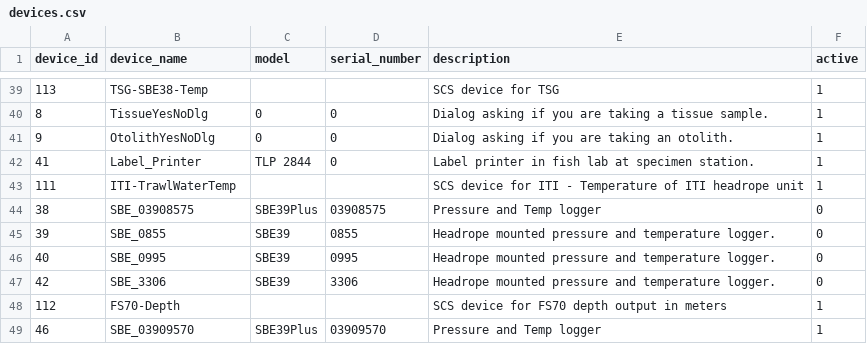
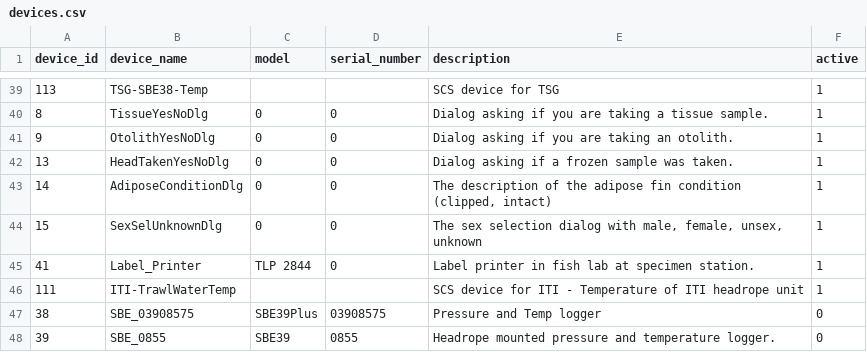
Before and after one commit to aliciabillings-noaa/CLAMS, a CSV file: tools/lut_config_data/config_data/devices.csv, drawn as a sheet; only a part is shown, gaps mark what is left out; the shorter side is filled out with more unchanged rows.

Commit message:
adding in new dialogs for southwest protocols

```diff
--- a/tools/lut_config_data/config_data/devices.csv
+++ b/tools/lut_config_data/config_data/devices.csv
@@ -41,2 +41,5 @@
 "9","OtolithYesNoDlg","0","0","Dialog asking if you are taking an otolith.","1"
+"13","HeadTakenYesNoDlg","0","0","Dialog asking if a frozen sample was taken.","1"
+"14","AdiposeConditionDlg","0","0","The description of the adipose fin condition (clipped, intact) ","1"
+"15","SexSelUnknownDlg","0","0","The sex selection dialog with male, female, unsex, unknown ","1"
 "41","Label_Printer","TLP 2844","0","Label printer in fish lab at specimen station.","1"
```
Also changed, not shown: tools/lut_config_data/config_data/device_configuration.csv, 9 other files.
